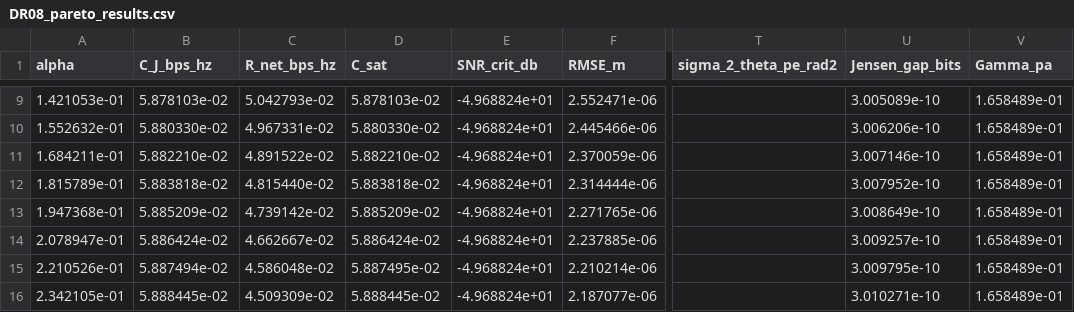
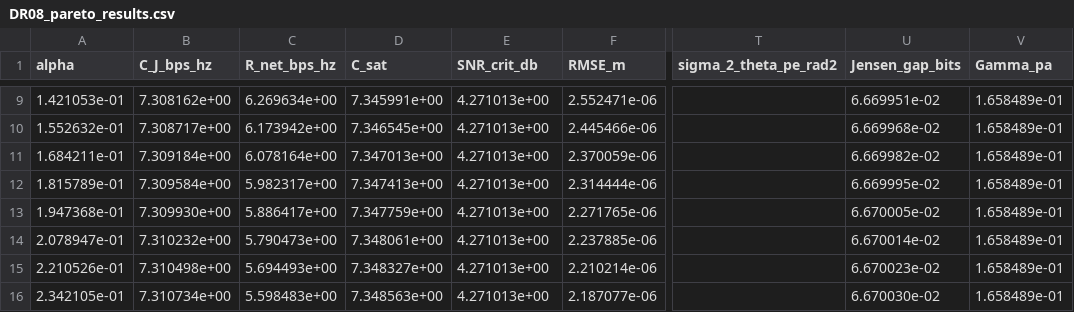
Before and after one commit to DQY-haofan/THz-ISL-ISAC-MIMO, a CSV file: results/DR08_pareto_results.csv, drawn as a sheet; only a part is shown, gaps mark what is left out; the diff covers the shown part only; the diff names each change by its address in the sheet, - before the commit and + after, or states it on an @@ line.

```diff
--- a/results/DR08_pareto_results.csv
+++ b/results/DR08_pareto_results.csv
-B9 (C_J_bps_hz): 5.878103e-02
+B9 (C_J_bps_hz): 7.308162e+00
-C9 (R_net_bps_hz): 5.042793e-02
+C9 (R_net_bps_hz): 6.269634e+00
-D9 (C_sat): 5.878103e-02
+D9 (C_sat): 7.345991e+00
-E9:E16 (SNR_crit_db): -4.968824e+01
+E9:E16 (SNR_crit_db): 4.271013e+00
-U9 (Jensen_gap_bits): 3.005089e-10
+U9 (Jensen_gap_bits): 6.669951e-02
-B10 (C_J_bps_hz): 5.880330e-02
+B10 (C_J_bps_hz): 7.308717e+00
-C10 (R_net_bps_hz): 4.967331e-02
+C10 (R_net_bps_hz): 6.173942e+00
-D10 (C_sat): 5.880330e-02
+D10 (C_sat): 7.346545e+00
-U10 (Jensen_gap_bits): 3.006206e-10
+U10 (Jensen_gap_bits): 6.669968e-02
-B11 (C_J_bps_hz): 5.882210e-02
+B11 (C_J_bps_hz): 7.309184e+00
-C11 (R_net_bps_hz): 4.891522e-02
+C11 (R_net_bps_hz): 6.078164e+00
-D11 (C_sat): 5.882210e-02
+D11 (C_sat): 7.347013e+00
-U11 (Jensen_gap_bits): 3.007146e-10
+U11 (Jensen_gap_bits): 6.669982e-02
-B12 (C_J_bps_hz): 5.883818e-02
+B12 (C_J_bps_hz): 7.309584e+00
-C12 (R_net_bps_hz): 4.815440e-02
+C12 (R_net_bps_hz): 5.982317e+00
-D12 (C_sat): 5.883818e-02
+D12 (C_sat): 7.347413e+00
-U12 (Jensen_gap_bits): 3.007952e-10
+U12 (Jensen_gap_bits): 6.669995e-02
-B13 (C_J_bps_hz): 5.885209e-02
+B13 (C_J_bps_hz): 7.309930e+00
-C13 (R_net_bps_hz): 4.739142e-02
+C13 (R_net_bps_hz): 5.886417e+00
-D13 (C_sat): 5.885209e-02
+D13 (C_sat): 7.347759e+00
-U13 (Jensen_gap_bits): 3.008649e-10
+U13 (Jensen_gap_bits): 6.670005e-02
-B14 (C_J_bps_hz): 5.886424e-02
+B14 (C_J_bps_hz): 7.310232e+00
-C14 (R_net_bps_hz): 4.662667e-02
+C14 (R_net_bps_hz): 5.790473e+00
-D14 (C_sat): 5.886424e-02
+D14 (C_sat): 7.348061e+00
-U14 (Jensen_gap_bits): 3.009257e-10
+U14 (Jensen_gap_bits): 6.670014e-02
-B15 (C_J_bps_hz): 5.887494e-02
+B15 (C_J_bps_hz): 7.310498e+00
-C15 (R_net_bps_hz): 4.586048e-02
+C15 (R_net_bps_hz): 5.694493e+00
-D15 (C_sat): 5.887495e-02
+D15 (C_sat): 7.348327e+00
-U15 (Jensen_gap_bits): 3.009795e-10
+U15 (Jensen_gap_bits): 6.670023e-02
-B16 (C_J_bps_hz): 5.888445e-02
+B16 (C_J_bps_hz): 7.310734e+00
-C16 (R_net_bps_hz): 4.509309e-02
+C16 (R_net_bps_hz): 5.598483e+00
-D16 (C_sat): 5.888445e-02
+D16 (C_sat): 7.348563e+00
-U16 (Jensen_gap_bits): 3.010271e-10
+U16 (Jensen_gap_bits): 6.670030e-02
```
Also changed, not shown: 60 edited cells elsewhere in this file, results/DR08_snr_sweep.csv, results/fig_ablation_alpha_combined.csv, 23 other files.
